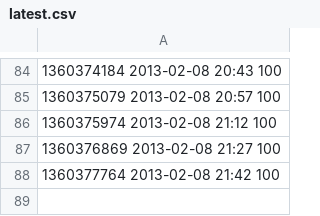
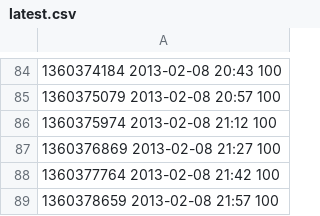
Before and after one commit to realguess/flushing, a CSV file: data/latest.csv, drawn as a sheet; only a part is shown, gaps mark what is left out.

```diff
--- a/data/latest.csv
+++ b/data/latest.csv
@@ -88 +88,2 @@
 1360377764 2013-02-08 21:42 100
+1360378659 2013-02-08 21:57 100
```
Also changed, not shown: data/20130208.csv, 1 other file.
